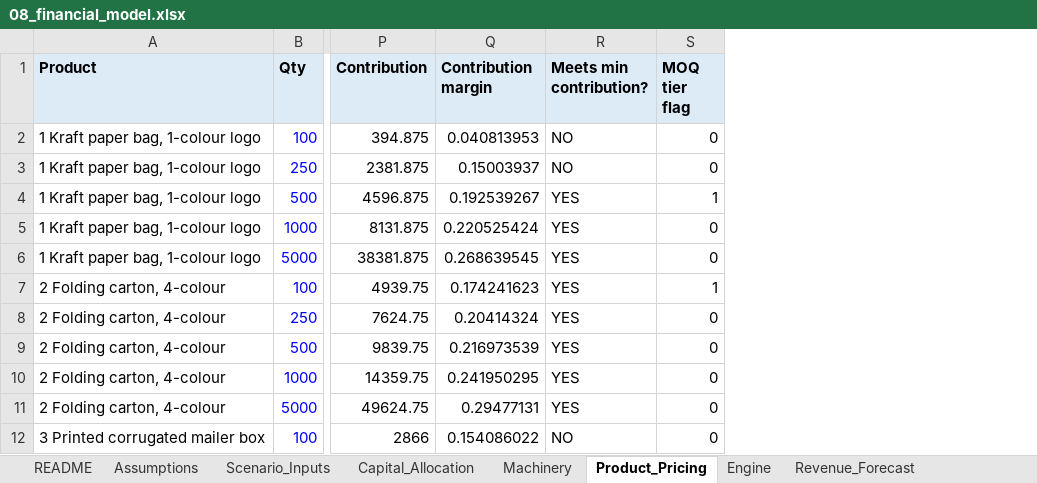
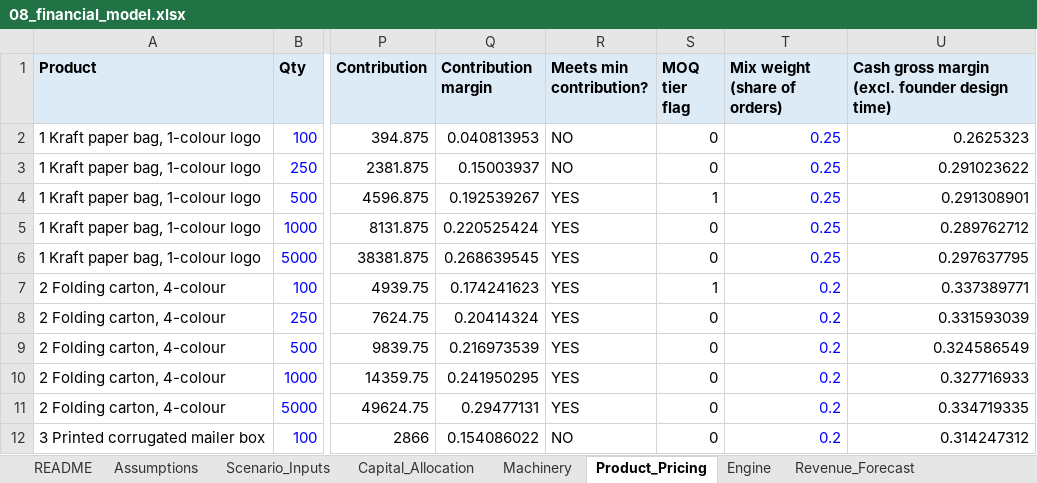
Before and after one commit to sneupaneqs-boop/sneupaneqs-boop.github.io, an Excel workbook: packaging_business_research/08_financial_model.xlsx, sheet Product_Pricing, drawn as a sheet; only a part is shown, gaps mark what is left out; values as stored, in another font and other column widths than the file's, no borders; the diff names each change by its address in the sheet, - before the commit and + after, or states it on an @@ line.

```diff
--- a/packaging_business_research/08_financial_model.xlsx (sheet Product_Pricing)
+++ b/packaging_business_research/08_financial_model.xlsx (sheet Product_Pricing)
+column T (Mix weight (share of orders)), rows 2-12: 0.25 | 0.25 | 0.25 | 0.25 | 0.25 | 0.2 | 0.2 | 0.2 | 0.2 | 0.2 | 0.2
+column U, rows 1-12: Cash gross margin (excl. founder design time) | 0.2625323 | 0.291023622 | 0.291308901 | 0.289762712 | 0.297637795 | 0.337389771 | 0.331593039 | 0.324586549 | 0.327716933 | 0.334719335 | 0.314247312
```
Also changed, not shown: sheet Engine, sheet Profit_and_Loss, sheet Cash_Flow, sheet Working_Capital, sheet Sensitivity_Analysis, sheet Assumptions, 5 more sheets, formulas that keep their value, 10 other files.
